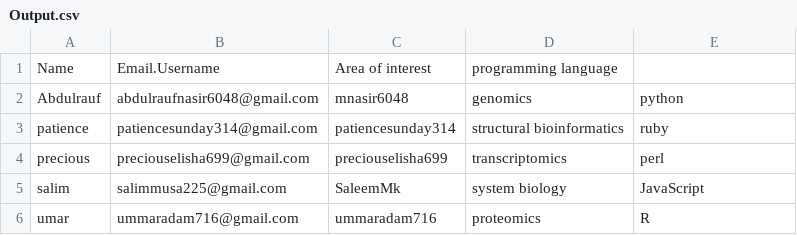
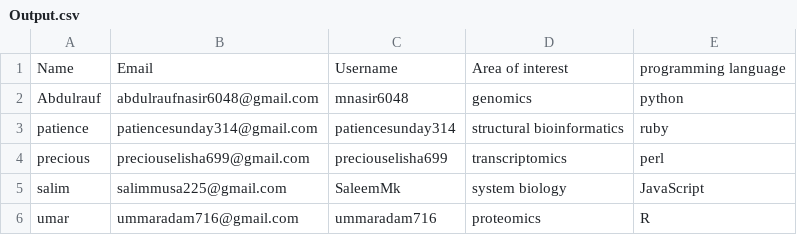
Before and after one commit to mnasir6048/Introduction-to-bioinformatics-, a CSV file: Artifacts/Output.csv, drawn as a sheet; the diff names each change by its address in the sheet, - before the commit and + after, or states it on an @@ line.

Commit message:
Update Output.csv

```diff
--- a/Artifacts/Output.csv
+++ b/Artifacts/Output.csv
-B1: Email.Username
+B1: Email
-C1: Area of interest
+C1: Username
-D1: programming language
+D1: Area of interest
-E1: (empty)
+E1: programming language
```
